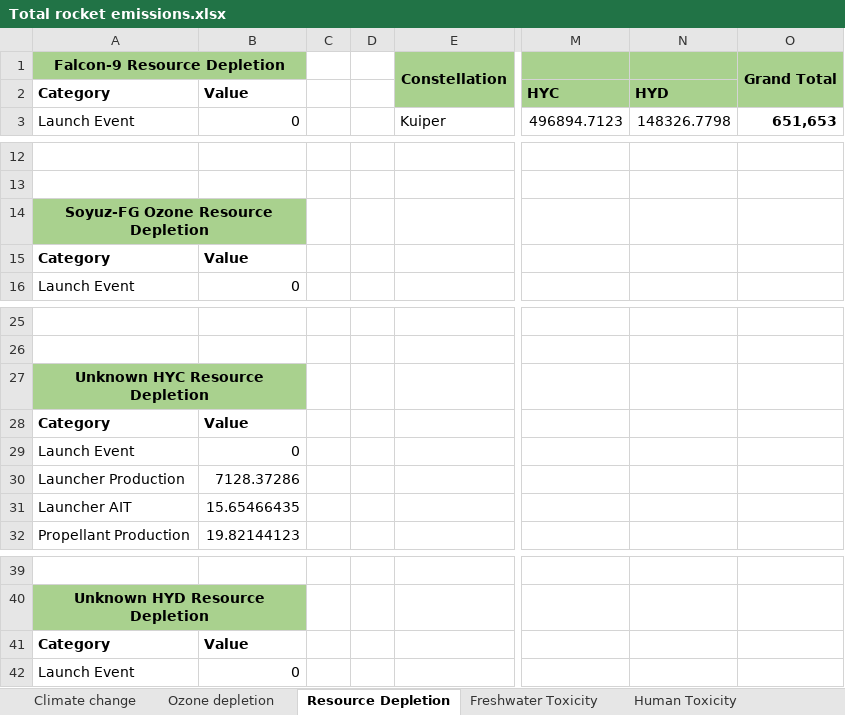
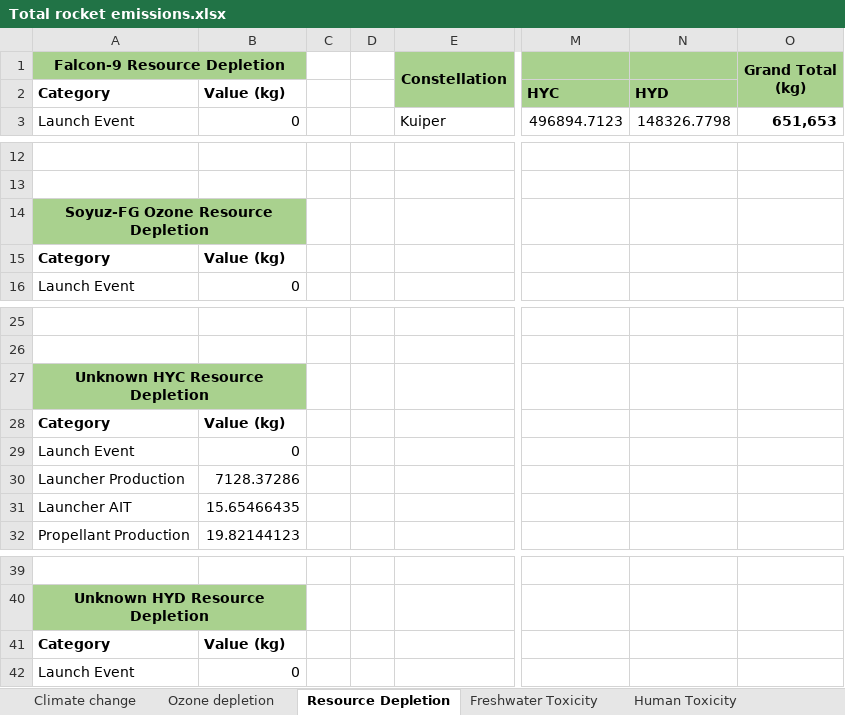
Before and after one commit to Bonface-Osoro/saleos, an Excel workbook: validation/Total rocket emissions.xlsx, sheet Resource Depletion, drawn as a sheet; only a part is shown, gaps mark what is left out; values as stored, in another font and other column widths than the file's, no borders; the diff names each change by its address in the sheet, - before the commit and + after, or states it on an @@ line.

```diff
--- a/validation/Total rocket emissions.xlsx (sheet Resource Depletion)
+++ b/validation/Total rocket emissions.xlsx (sheet Resource Depletion)
-O1: Grand Total
+O1: Grand Total (kg)
-B2: Value
+B2: Value (kg)
-B15: Value
+B15: Value (kg)
-B28: Value
+B28: Value (kg)
-B41: Value
+B41: Value (kg)
```
Also changed, not shown: sheet Climate change, sheet Ozone depletion, sheet Human Toxicity, sheet Freshwater Toxicity, 17 other files.
